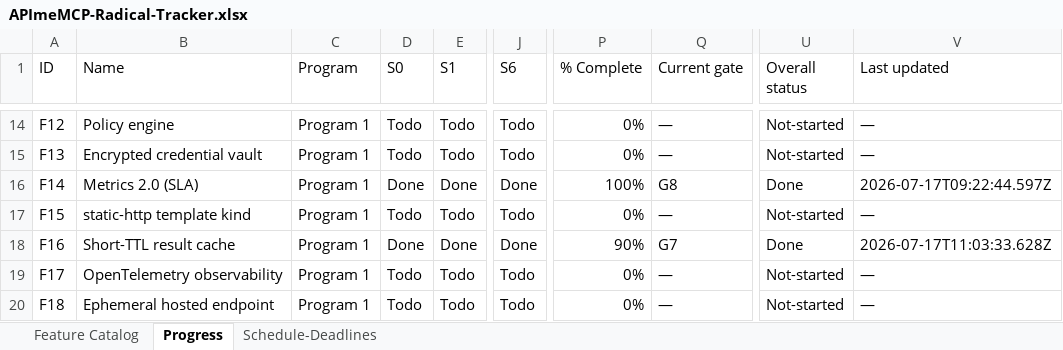
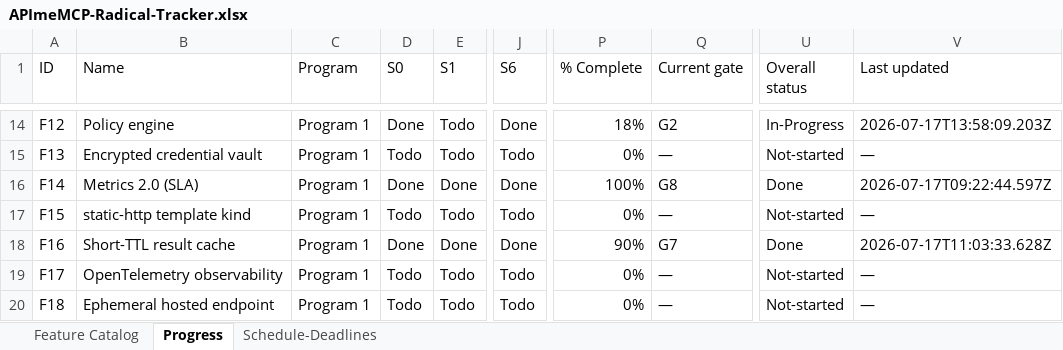
Before and after one commit to NeetigyaShah/APImeMCP, an Excel workbook: radical-pipeline/05-tracking/APImeMCP-Radical-Tracker.xlsx, sheet Progress, drawn as a sheet; only a part is shown, gaps mark what is left out; values as stored, in another font and other column widths than the file's, no cell formats; conditional formats not drawn; the diff covers the shown part only; the diff names each change by its address in the sheet, - before the commit and + after, or states it on an @@ line.

```diff
--- a/radical-pipeline/05-tracking/APImeMCP-Radical-Tracker.xlsx (sheet Progress)
+++ b/radical-pipeline/05-tracking/APImeMCP-Radical-Tracker.xlsx (sheet Progress)
-D14 (S0): Todo
+D14 (S0): Done
-J14 (S6): Todo
+J14 (S6): Done
-P14 (% Complete): 0%
+P14 (% Complete): 18%
-Q14 (Current gate): —
+Q14 (Current gate): G2
-U14 (Overall status): Not-started
+U14 (Overall status): In-Progress
-V14 (Last updated): —
+V14 (Last updated): 2026-07-17T13:58:09.203Z
```
Also changed, not shown: 93 edited cells elsewhere in this sheet, cell formats.
